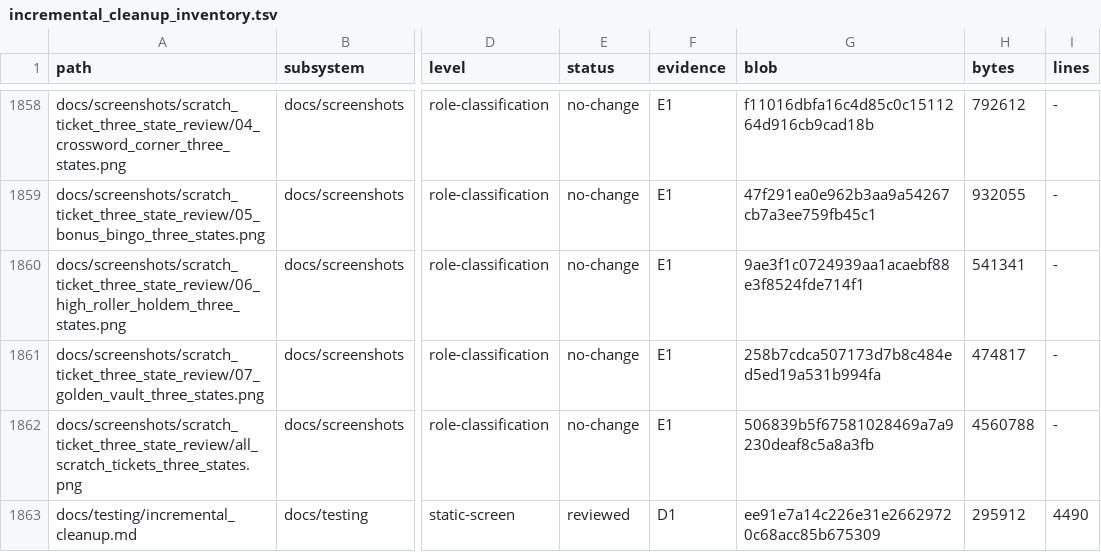
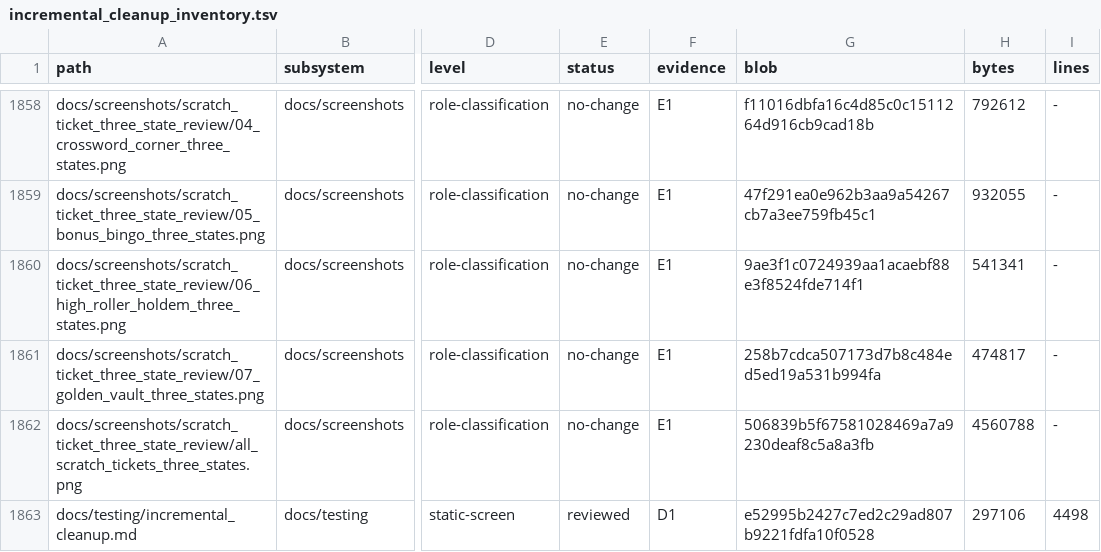
Before and after one commit to erikjpet/BeatTheHouse, a TSV file: docs/testing/incremental_cleanup_inventory.tsv, drawn as a sheet; only a part is shown, gaps mark what is left out; the diff covers the shown part only; the diff names each change by its address in the sheet, - before the commit and + after, or states it on an @@ line.

```diff
--- a/docs/testing/incremental_cleanup_inventory.tsv
+++ b/docs/testing/incremental_cleanup_inventory.tsv
-G1863 (blob): ee91e7a14c226e31e26629720c68acc85b675309
+G1863 (blob): e52995b2427c7ed2c29ad807b9221fdfa10f0528
-H1863 (bytes): 295912
+H1863 (bytes): 297106
-I1863 (lines): 4490
+I1863 (lines): 4498
```
Also changed, not shown: 6 edited cells elsewhere in this file, 2 other files.
